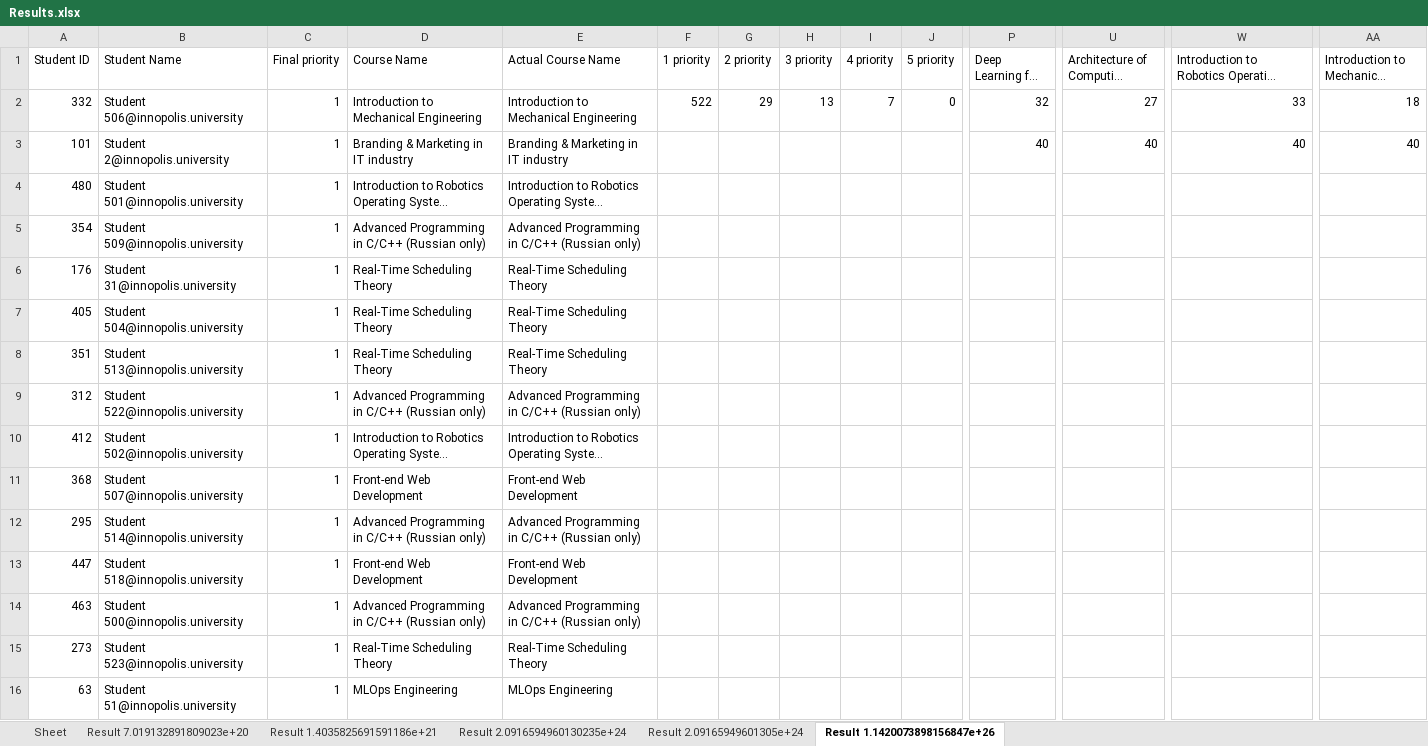
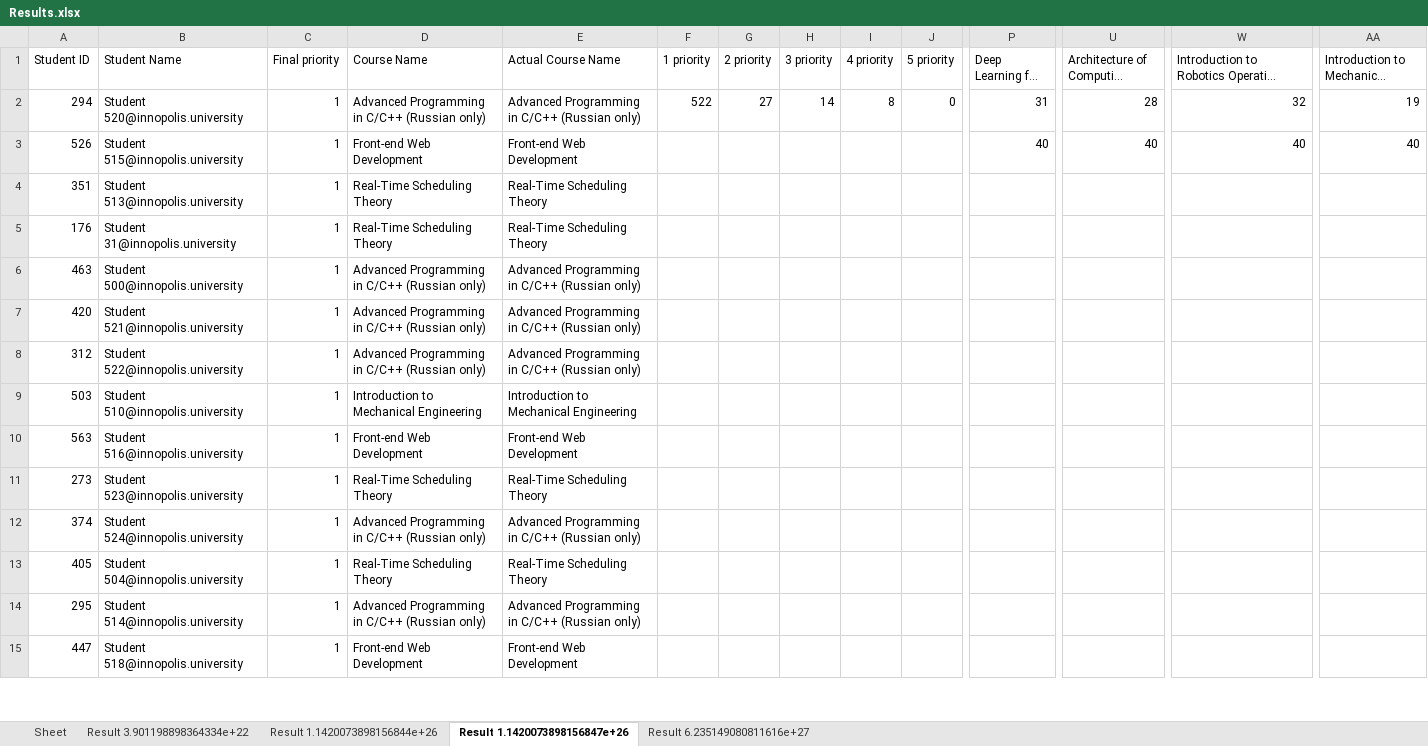
Before and after one commit to quintet-sdr/elect-gen-core, an Excel workbook: Results.xlsx, sheet Result 1.1420073898156847e+26, drawn as a sheet; only a part is shown, gaps mark what is left out; long unchanged cells end in …; values as stored, in another font and other column widths than the file's, no borders; rows hold the shown columns only; the diff covers the shown part only; the diff names each change by its address in the sheet, - before the commit and + after, or states it on an @@ line.

```diff
--- a/Results.xlsx (sheet Result 1.1420073898156847e+26)
+++ b/Results.xlsx (sheet Result 1.1420073898156847e+26)
-sheet tab: Result 7.019132891809023e+20
+sheet tab: Result 3.901198898364334e+22
-sheet tab: Result 1.4035825691591186e+21
+sheet tab: Result 1.1420073898156844e+26
-sheet tab: Result 2.09165949601305e+24
+sheet tab: Result 6.235149080811616e+27
-sheet tab: Result 2.0916594960130235e+24
@@ sheet tab order changed: Sheet | Result 3.901198898364334e+22 | Result 1.1420073898156844e+26 | Result 1.1420073898156847e+26 | Result 6.235149080811616e+27 @@
-A2 (Student ID): 332
+A2 (Student ID): 294
-B2 (Student Name): Student 506@innopolis.university
+B2 (Student Name): Student 520@innopolis.university
-D2 (Course Name): Introduction to Mechanical Engineering
+D2 (Course Name): Advanced Programming in C/C++ (Russian only)
-E2 (Actual Course Name): Introduction to Mechanical Engineering
+E2 (Actual Course Name): Advanced Programming in C/C++ (Russian only)
-G2 (2 priority): 29
+G2 (2 priority): 27
-H2 (3 priority): 13
+H2 (3 priority): 14
-I2 (4 priority): 7
+I2 (4 priority): 8
-P2 (Deep Learning for Search): 32
+P2 (Deep Learning for Search): 31
-U2: 27
+U2: 28
-W2: 33
+W2: 32
-AA2: 18
+AA2: 19
-A3 (Student ID): 101
+A3 (Student ID): 526
-B3 (Student Name): Student 2@innopolis.university
+B3 (Student Name): Student 515@innopolis.university
-D3 (Course Name): Branding & Marketing in IT industry
+D3 (Course Name): Front-end Web Development
-E3 (Actual Course Name): Branding & Marketing in IT industry
+E3 (Actual Course Name): Front-end Web Development
@@ row 4 moved to row 22: 480 @@
@@ row 5 moved to row 27: 354 @@
@@ row 8 moved to row 4: 351 @@
@@ row 14 moved to row 6: 463 @@
@@ row 28 moved to row 7: 420 @@
@@ row 9 moved to row 8: 312 @@
+row 9: 503 | Student 510@innopolis.university | 1 | Introduction to Mechanical Engineering | Introduction to Mechanical Engineering
@@ row 29 moved to row 10: 563 @@
@@ row 15 moved to row 11: 273 @@
@@ row 25 moved to row 12: 374 @@
@@ row 10 moved to row 20: 412 @@
@@ row 11 moved to row 17: 368 @@
@@ row 16 moved to row 30: 63 @@
```
Also changed, not shown: 9 added rows, 10 removed rows, 263 moved rows and 14 edited cells elsewhere in this sheet, sheet Result 1.1420073898156844e+26, sheet Result 6.235149080811616e+27, sheet Result 3.901198898364334e+22, 2 other files.
